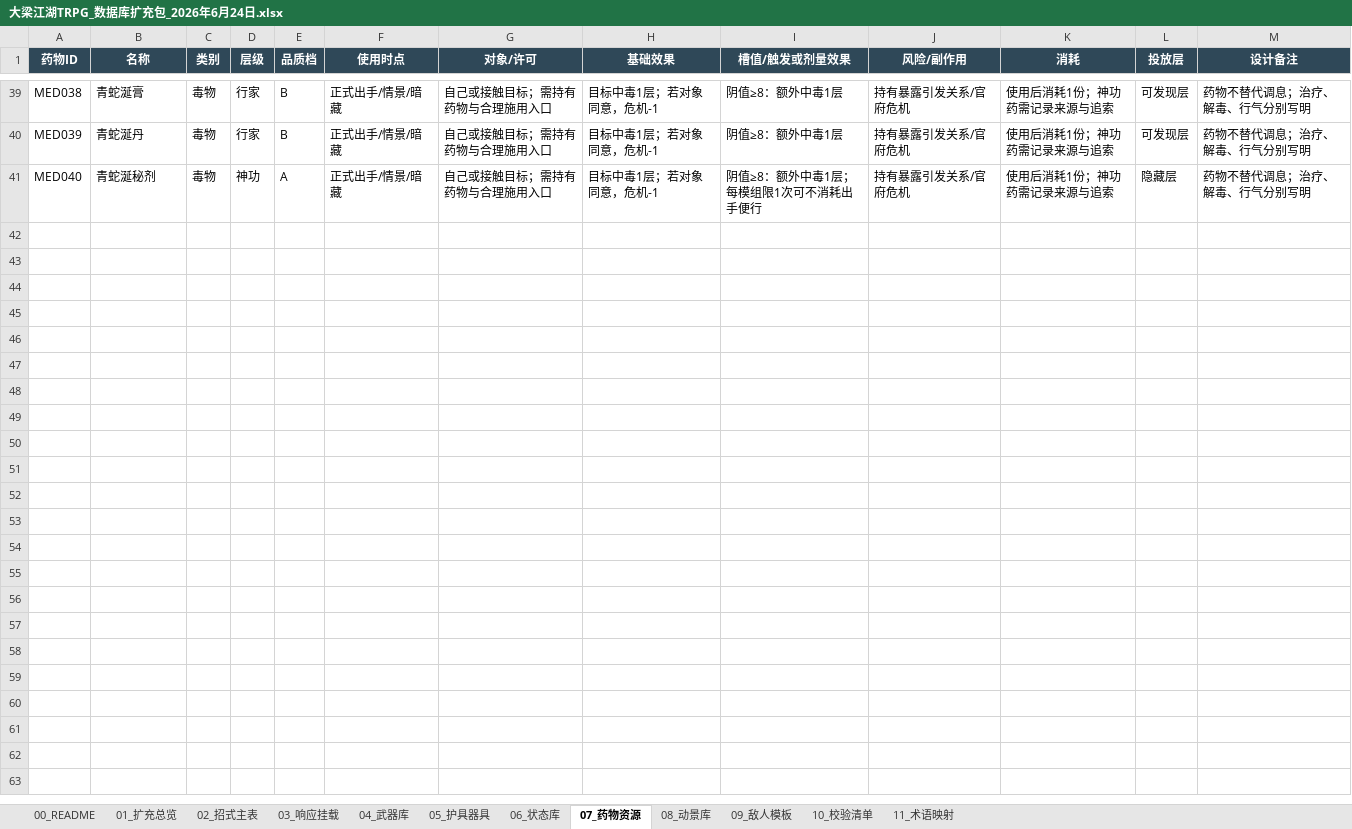
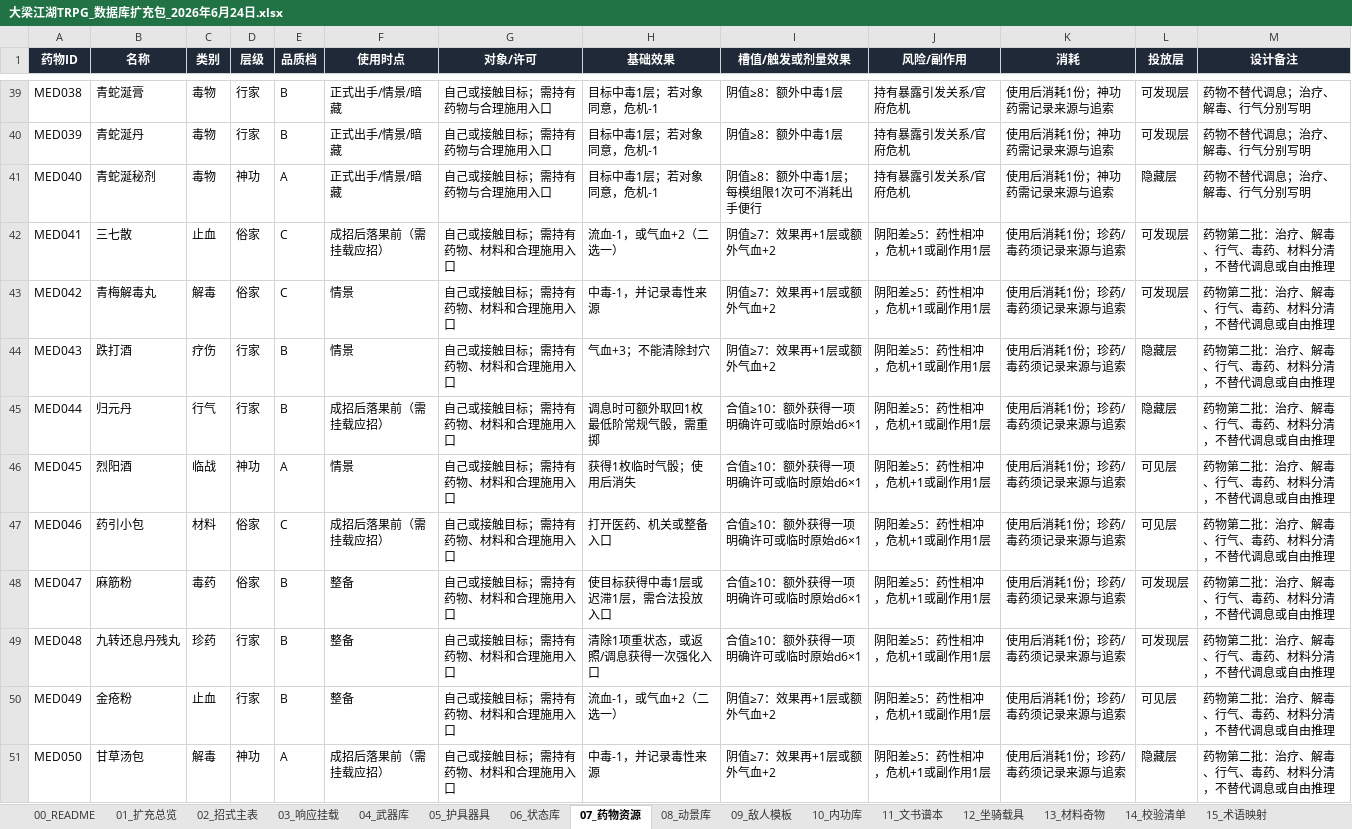
Before and after one commit to leozhang20020213-arch/-, an Excel workbook: 大梁武侠/624/大梁江湖TRPG_数据库扩充包_2026年6月24日.xlsx, sheet 07_药物资源, drawn as a sheet; only a part is shown, gaps mark what is left out; values as stored, in another font and other column widths than the file's, no borders; table styles not drawn; the diff covers the shown part only; the diff names each change by its address in the sheet, - before the commit and + after, or states it on an @@ line.

```diff
--- a/大梁武侠/624/大梁江湖TRPG_数据库扩充包_2026年6月24日.xlsx (sheet 07_药物资源)
+++ b/大梁武侠/624/大梁江湖TRPG_数据库扩充包_2026年6月24日.xlsx (sheet 07_药物资源)
-sheet tab: 10_校验清单
+sheet tab: 10_内功库
-sheet tab: 11_术语映射
+sheet tab: 11_文书谱本
+sheet tab: 12_坐骑载具
+sheet tab: 13_材料奇物
+sheet tab: 14_校验清单
+sheet tab: 15_术语映射
-A1:M1 fill: #2F4858
+A1:M1 fill: #1F2937
+row 42: MED041 | 三七散 | 止血 | 俗家 | C | 成招后落果前（需挂载应招） | 自己或接触目标；需持有药物、材料和合理施用入口 | 流血-1，或气血+2（二选一） | 阴值≥7：效果再+1层或额外气血+2 | 阴阳差≥5：药性相冲，危机+1或副作用1层 | 使用后消耗1份；珍药/毒药须记录来源与追索 | 可发现层 | 药物第二批：治疗、解毒、行气、毒药、材料分清，不替代调息或自由推理
+row 43: MED042 | 青梅解毒丸 | 解毒 | 俗家 | C | 情景 | 自己或接触目标；需持有药物、材料和合理施用入口 | 中毒-1，并记录毒性来源 | 阴值≥7：效果再+1层或额外气血+2 | 阴阳差≥5：药性相冲，危机+1或副作用1层 | 使用后消耗1份；珍药/毒药须记录来源与追索 | 可发现层 | 药物第二批：治疗、解毒、行气、毒药、材料分清，不替代调息或自由推理
+row 44: MED043 | 跌打酒 | 疗伤 | 行家 | B | 情景 | 自己或接触目标；需持有药物、材料和合理施用入口 | 气血+3；不能清除封穴 | 阴值≥7：效果再+1层或额外气血+2 | 阴阳差≥5：药性相冲，危机+1或副作用1层 | 使用后消耗1份；珍药/毒药须记录来源与追索 | 隐藏层 | 药物第二批：治疗、解毒、行气、毒药、材料分清，不替代调息或自由推理
+row 45: MED044 | 归元丹 | 行气 | 行家 | B | 成招后落果前（需挂载应招） | 自己或接触目标；需持有药物、材料和合理施用入口 | 调息时可额外取回1枚最低阶常规气骰，需重掷 | 合值≥10：额外获得一项明确许可或临时原始d6×1 | 阴阳差≥5：药性相冲，危机+1或副作用1层 | 使用后消耗1份；珍药/毒药须记录来源与追索 | 隐藏层 | 药物第二批：治疗、解毒、行气、毒药、材料分清，不替代调息或自由推理
+row 46: MED045 | 烈阳酒 | 临战 | 神功 | A | 情景 | 自己或接触目标；需持有药物、材料和合理施用入口 | 获得1枚临时气骰；使用后消失 | 合值≥10：额外获得一项明确许可或临时原始d6×1 | 阴阳差≥5：药性相冲，危机+1或副作用1层 | 使用后消耗1份；珍药/毒药须记录来源与追索 | 可见层 | 药物第二批：治疗、解毒、行气、毒药、材料分清，不替代调息或自由推理
+row 47: MED046 | 药引小包 | 材料 | 俗家 | C | 成招后落果前（需挂载应招） | 自己或接触目标；需持有药物、材料和合理施用入口 | 打开医药、机关或整备入口 | 合值≥10：额外获得一项明确许可或临时原始d6×1 | 阴阳差≥5：药性相冲，危机+1或副作用1层 | 使用后消耗1份；珍药/毒药须记录来源与追索 | 可见层 | 药物第二批：治疗、解毒、行气、毒药、材料分清，不替代调息或自由推理
+row 48: MED047 | 麻筋粉 | 毒药 | 俗家 | B | 整备 | 自己或接触目标；需持有药物、材料和合理施用入口 | 使目标获得中毒1层或迟滞1层，需合法投放入口 | 合值≥10：额外获得一项明确许可或临时原始d6×1 | 阴阳差≥5：药性相冲，危机+1或副作用1层 | 使用后消耗1份；珍药/毒药须记录来源与追索 | 可发现层 | 药物第二批：治疗、解毒、行气、毒药、材料分清，不替代调息或自由推理
+row 49: MED048 | 九转还息丹残丸 | 珍药 | 行家 | B | 整备 | 自己或接触目标；需持有药物、材料和合理施用入口 | 清除1项重状态，或返照/调息获得一次强化入口 | 合值≥10：额外获得一项明确许可或临时原始d6×1 | 阴阳差≥5：药性相冲，危机+1或副作用1层 | 使用后消耗1份；珍药/毒药须记录来源与追索 | 可发现层 | 药物第二批：治疗、解毒、行气、毒药、材料分清，不替代调息或自由推理
+row 50: MED049 | 金疮粉 | 止血 | 行家 | B | 整备 | 自己或接触目标；需持有药物、材料和合理施用入口 | 流血-1，或气血+2（二选一） | 阴值≥7：效果再+1层或额外气血+2 | 阴阳差≥5：药性相冲，危机+1或副作用1层 | 使用后消耗1份；珍药/毒药须记录来源与追索 | 可见层 | 药物第二批：治疗、解毒、行气、毒药、材料分清，不替代调息或自由推理
+row 51: MED050 | 甘草汤包 | 解毒 | 神功 | A | 成招后落果前（需挂载应招） | 自己或接触目标；需持有药物、材料和合理施用入口 | 中毒-1，并记录毒性来源 | 阴值≥7：效果再+1层或额外气血+2 | 阴阳差≥5：药性相冲，危机+1或副作用1层 | 使用后消耗1份；珍药/毒药须记录来源与追索 | 隐藏层 | 药物第二批：治疗、解毒、行气、毒药、材料分清，不替代调息或自由推理
```
Also changed, not shown: 70 added rows elsewhere in this sheet, sheet 02_招式主表, sheet 03_响应挂载, sheet 10_内功库, sheet 04_武器库, sheet 09_敌人模板, sheet 05_护具器具, 5 more sheets, 15 other files.
